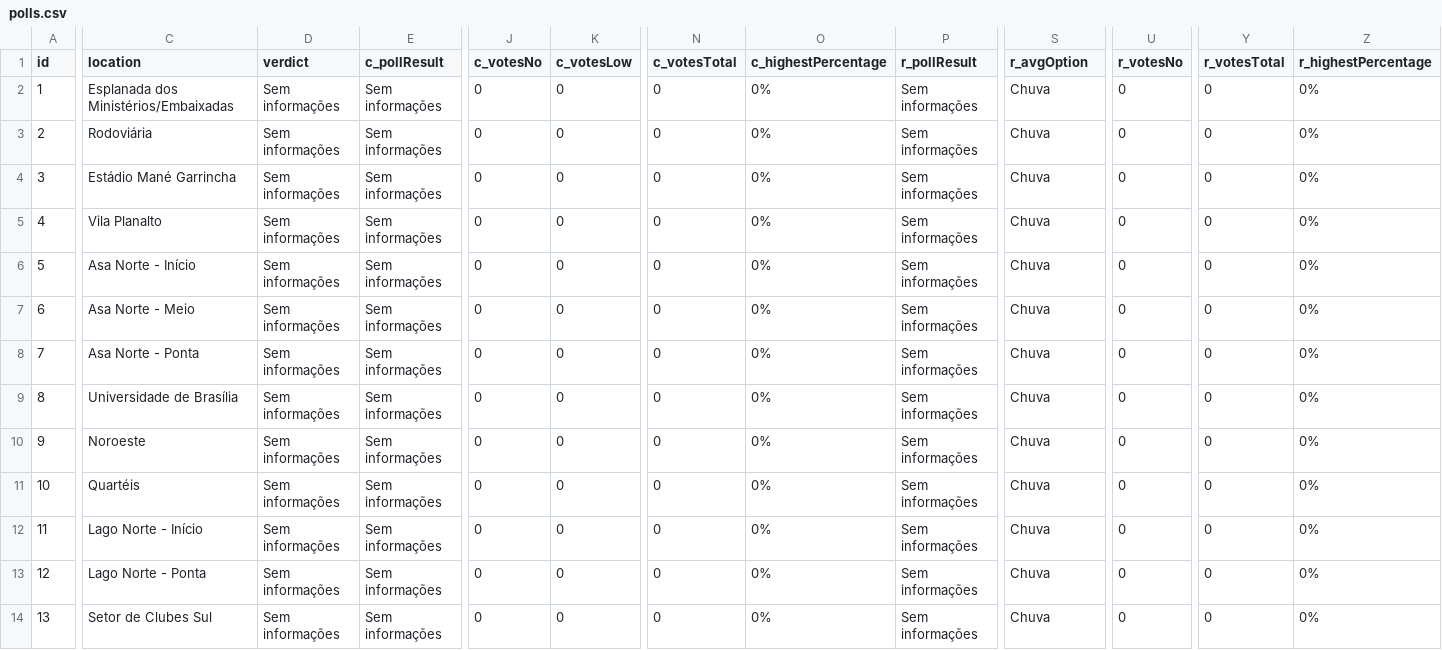
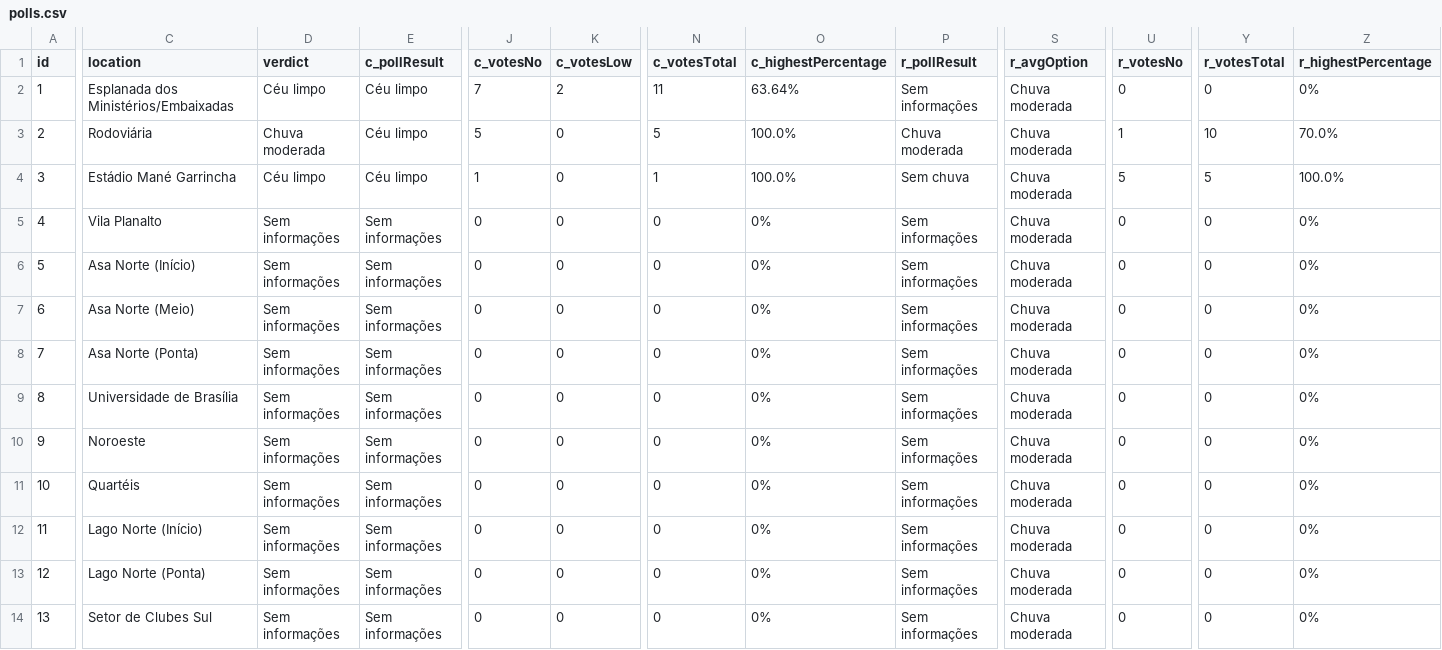
Before and after one commit to DaviDias21/Capitempo, a CSV file: polls.csv, drawn as a sheet; only a part is shown, gaps mark what is left out; the diff covers the shown part only; the diff names each change by its address in the sheet, - before the commit and + after, or states it on an @@ line.

```diff
--- a/polls.csv
+++ b/polls.csv
-D2 (verdict): Sem informações
+D2 (verdict): Céu limpo
-E2:E4 (c_pollResult): Sem informações
+E2:E4 (c_pollResult): Céu limpo
-J2 (c_votesNo): 0
+J2 (c_votesNo): 7
-K2 (c_votesLow): 0
+K2 (c_votesLow): 2
-N2 (c_votesTotal): 0
+N2 (c_votesTotal): 11
-O2 (c_highestPercentage): 0%
+O2 (c_highestPercentage): 63.64%
-S2:S14 (r_avgOption): Chuva
+S2:S14 (r_avgOption): Chuva moderada
-D3 (verdict): Sem informações
+D3 (verdict): Chuva moderada
-J3 (c_votesNo): 0
+J3 (c_votesNo): 5
-N3 (c_votesTotal): 0
+N3 (c_votesTotal): 5
-O3:O4 (c_highestPercentage): 0%
+O3:O4 (c_highestPercentage): 100.0%
-P3 (r_pollResult): Sem informações
+P3 (r_pollResult): Chuva moderada
-U3 (r_votesNo): 0
+U3 (r_votesNo): 1
-Y3 (r_votesTotal): 0
+Y3 (r_votesTotal): 10
-Z3 (r_highestPercentage): 0%
+Z3 (r_highestPercentage): 70.0%
-D4 (verdict): Sem informações
+D4 (verdict): Céu limpo
-J4 (c_votesNo): 0
+J4 (c_votesNo): 1
-N4 (c_votesTotal): 0
+N4 (c_votesTotal): 1
-P4 (r_pollResult): Sem informações
+P4 (r_pollResult): Sem chuva
-U4 (r_votesNo): 0
+U4 (r_votesNo): 5
-Y4 (r_votesTotal): 0
+Y4 (r_votesTotal): 5
-Z4 (r_highestPercentage): 0%
+Z4 (r_highestPercentage): 100.0%
-C6 (location): Asa Norte - Início
+C6 (location): Asa Norte (Início)
-C7 (location): Asa Norte - Meio
+C7 (location): Asa Norte (Meio)
-C8 (location): Asa Norte - Ponta
+C8 (location): Asa Norte (Ponta)
-C12 (location): Lago Norte - Início
+C12 (location): Lago Norte (Início)
-C13 (location): Lago Norte - Ponta
+C13 (location): Lago Norte (Ponta)
```
Also changed, not shown: 19 edited cells elsewhere in this file, 4 other files.
